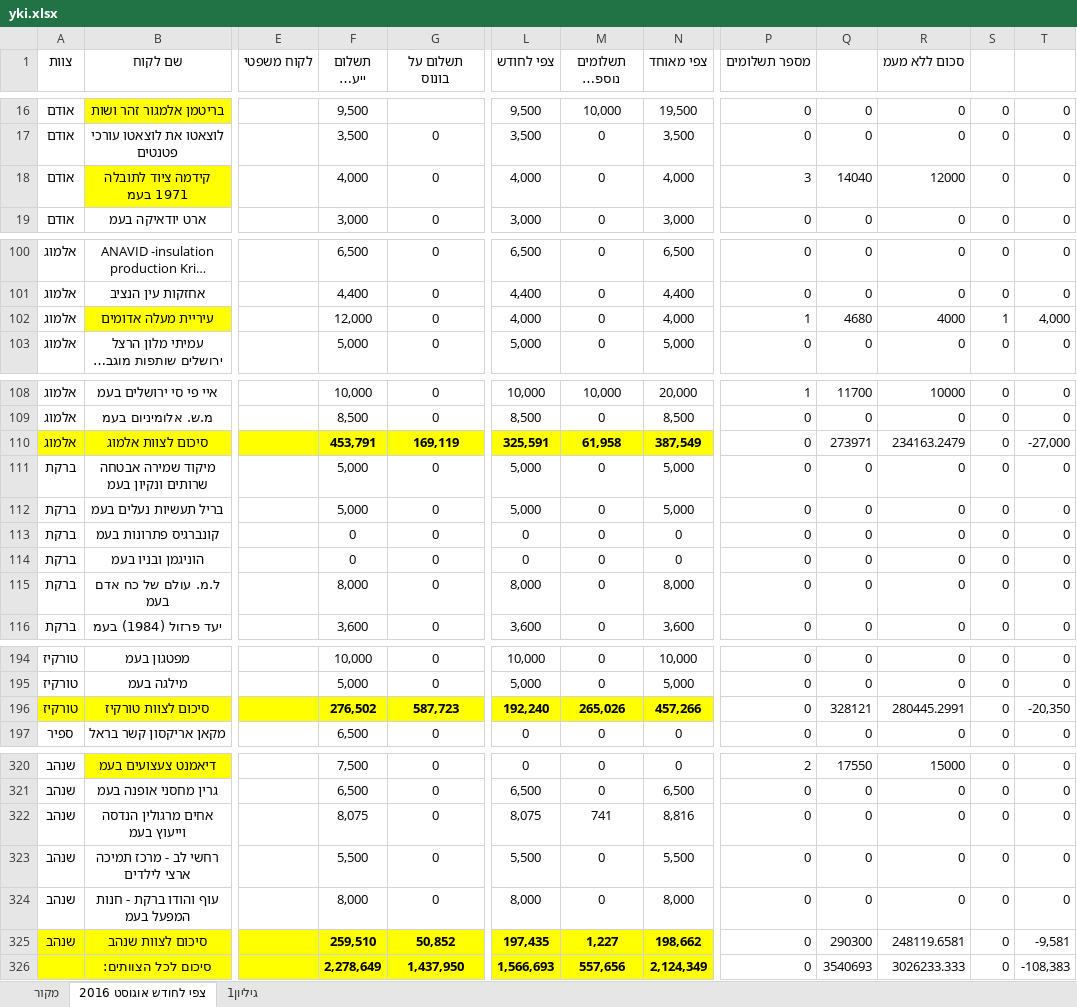
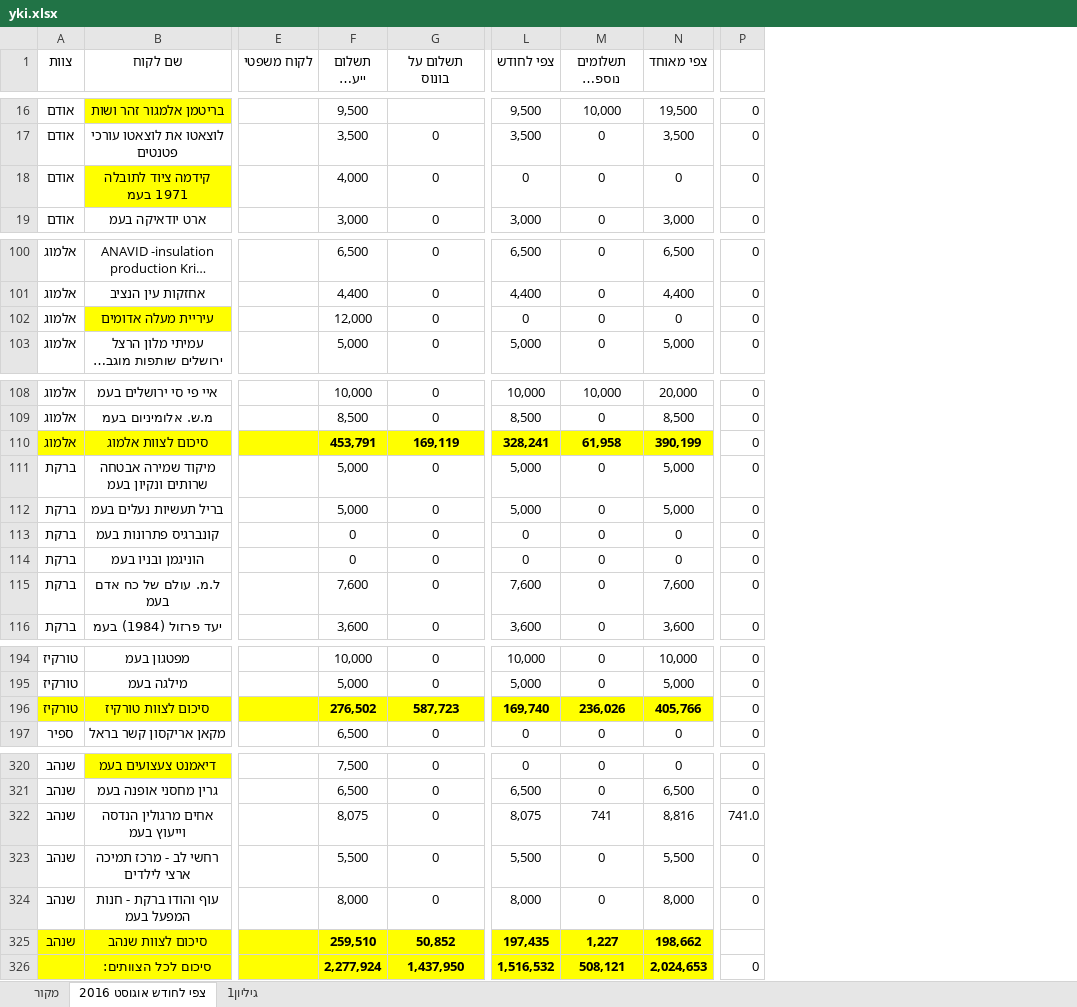
Before and after one commit to JohnnyShtekel/weddingBuilder, an Excel workbook: yki.xlsx, sheet צפי לחודש אוגוסט 2016, drawn as a sheet; only a part is shown, gaps mark what is left out; long unchanged cells end in …; values as stored, in another font and other column widths than the file's, no borders; removed rows and columns are numbered as before the commit, all else as after; the diff covers the shown part only; the diff names each change by its address in the sheet, - before the commit and + after, or states it on an @@ line.

```diff
--- a/yki.xlsx (sheet צפי לחודש אוגוסט 2016)
+++ b/yki.xlsx (sheet צפי לחודש אוגוסט 2016)
-column P (מספר תשלומים), rows 16-19: 0 | 0 | 3 | 0; rows 100-103: 0 | 0 | 1 | 0; rows 108-116: 1 | 0 | 0 | 0 | 0 | 0 | 0 | 0 | 0; rows 194-197: all 0; rows 320-326: 2 | 0 | 0 | 0 | 0 | 0 | 0
-column Q, rows 16-19: 0 | 0 | 14040 | 0; rows 100-103: 0 | 0 | 4680 | 0; rows 108-116: 11700 | 0 | 273971 | 0 | 0 | 0 | 0 | 0 | 0; rows 194-197: 0 | 0 | 328121 | 0; rows 320-326: 17550 | 0 | 0 | 0 | 0 | 290300 | 3540693
-column R (סכום ללא מעמ), rows 16-19: 0 | 0 | 12000 | 0; rows 100-103: 0 | 0 | 4000 | 0; rows 108-116: 10000 | 0 | 234163.2479 | 0 | 0 | 0 | 0 | 0 | 0; rows 194-197: 0 | 0 | 280445.2991 | 0; rows 320-326: 15000 | 0 | 0 | 0 | 0 | 248119.6581 | 3026233.333
-column T, rows 16-19: all 0; rows 100-103: 0 | 0 | 4,000 | 0; rows 108-116: 0 | 0 | -27,000 | 0 | 0 | 0 | 0 | 0 | 0; rows 194-197: 0 | 0 | -20,350 | 0; rows 320-326: 0 | 0 | 0 | 0 | 0 | -9,581 | -108,383
-L18 (צפי לחודש): 4,000
+L18 (צפי לחודש): 0
-N18 (צפי מאוחד): 4,000
+N18 (צפי מאוחד): 0
-L102 (צפי לחודש): 4,000
+L102 (צפי לחודש): 0
-N102 (צפי מאוחד): 4,000
+N102 (צפי מאוחד): 0
-P102: 1
+P102: 0
-L110 (צפי לחודש): 325,591
+L110 (צפי לחודש): 328,241
-N110 (צפי מאוחד): 387,549
+N110 (צפי מאוחד): 390,199
-F115 (תשלום ייעוץ חודשי): 8,000
+F115 (תשלום ייעוץ חודשי): 7,600
-L115 (צפי לחודש): 8,000
+L115 (צפי לחודש): 7,600
-N115 (צפי מאוחד): 8,000
+N115 (צפי מאוחד): 7,600
-L196 (צפי לחודש): 192,240
+L196 (צפי לחודש): 169,740
-M196 (תשלומים נוספים בחודש): 265,026
+M196 (תשלומים נוספים בחודש): 236,026
-N196 (צפי מאוחד): 457,266
+N196 (צפי מאוחד): 405,766
-P322: 0
+P322: 741.0
-P325: 0
+P325: (empty)
-F326 (תשלום ייעוץ חודשי): 2,278,649
+F326 (תשלום ייעוץ חודשי): 2,277,924
-L326 (צפי לחודש): 1,566,693
+L326 (צפי לחודש): 1,516,532
-M326 (תשלומים נוספים בחודש): 557,656
+M326 (תשלומים נוספים בחודש): 508,121
-N326 (צפי מאוחד): 2,124,349
+N326 (צפי מאוחד): 2,024,653
```
Also changed, not shown: 74 edited cells and cell formats elsewhere in this sheet, formulas that keep their value, Gvia day report new.xlsx, 12 other files.
